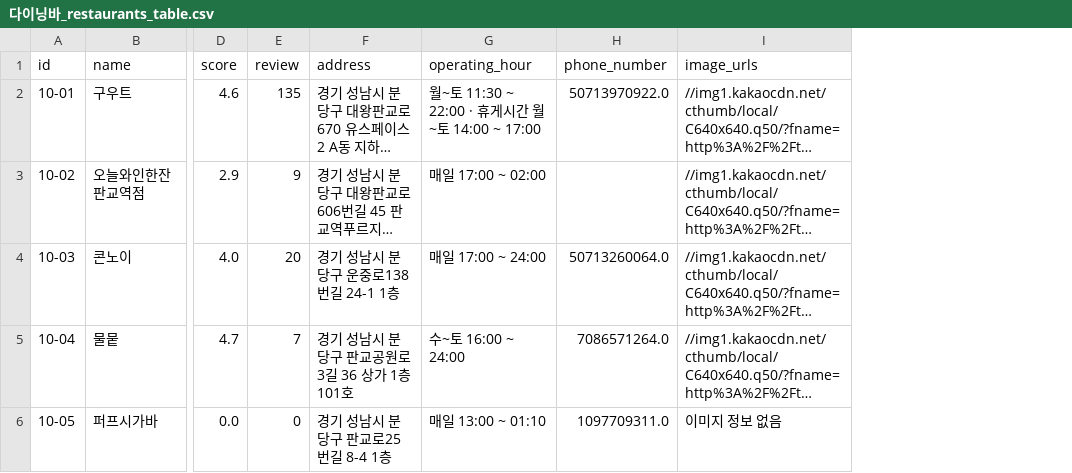
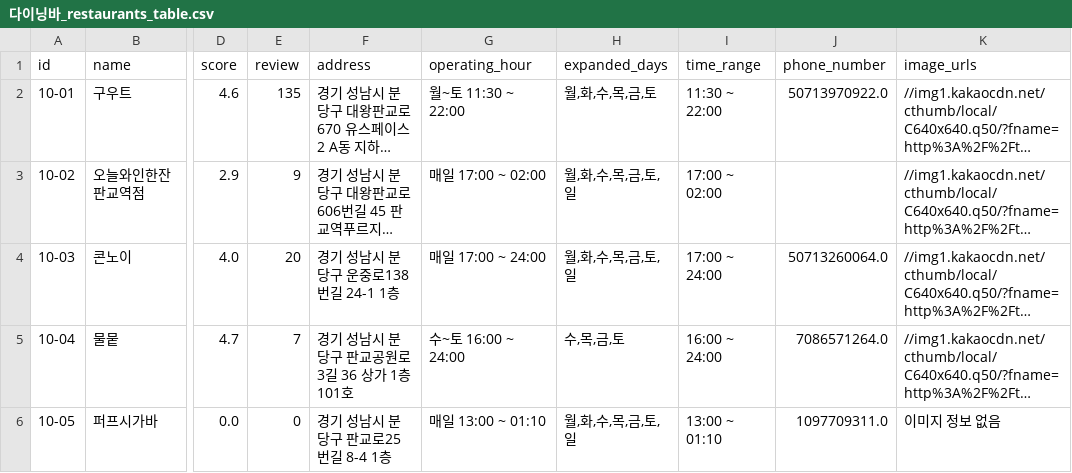
Before and after one commit to Trinity-goorm/TRI-AI, a CSV file: data/crawling_2nd_data/csv/다이닝바_restaurants_table.csv, drawn as a sheet; only a part is shown, gaps mark what is left out; long unchanged cells end in …; the diff covers the shown part only; the diff names each change by its address in the sheet, - before the commit and + after, or states it on an @@ line.

```diff
--- a/data/crawling_2nd_data/csv/다이닝바_restaurants_table.csv
+++ b/data/crawling_2nd_data/csv/다이닝바_restaurants_table.csv
+column H (expanded_days), rows 2-6: 월,화,수,목,금,토 | 월,화,수,목,금,토,일 | 월,화,수,목,금,토,일 | 수,목,금,토 | 월,화,수,목,금,토,일
+column I (time_range), rows 2-6: 11:30 ~ 22:00 | 17:00 ~ 02:00 | 17:00 ~ 24:00 | 16:00 ~ 24:00 | 13:00 ~ 01:10
-G2 (operating_hour): 월~토 11:30 ~ 22:00 · 휴게시간 월~토 14:00 ~ 17:00
+G2 (operating_hour): 월~토 11:30 ~ 22:00
```
Also changed, not shown: 35 edited cells elsewhere in this file, data/crawling_2nd_data/csv/스테이크_restaurants_table.csv, data/crawling_2nd_data/csv/이자카야_restaurants_table.csv, 22 other files.
